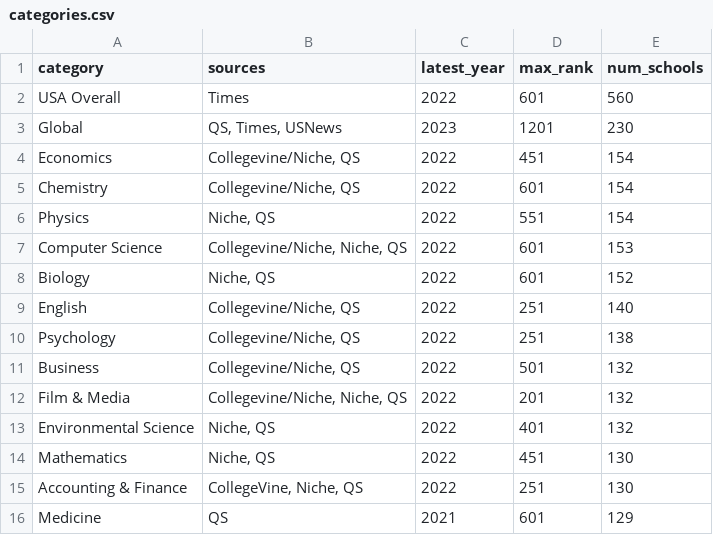
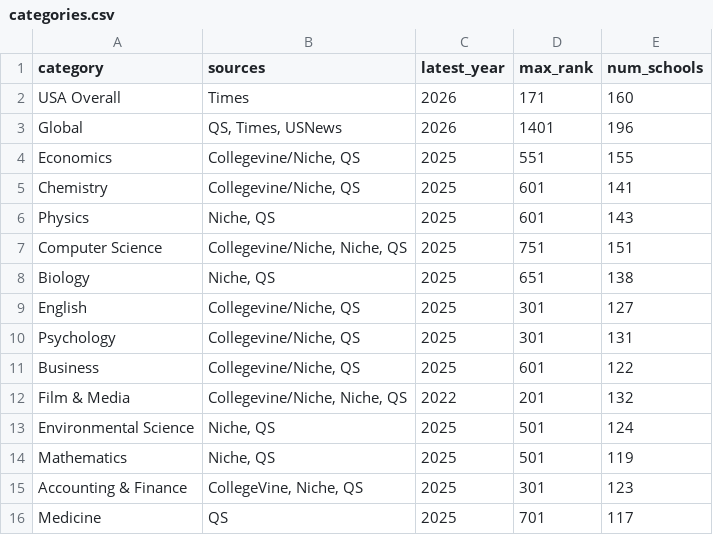
Before and after one commit to nem-frop/us-colleges, a CSV file: data/categories.csv, drawn as a sheet; only a part is shown; the diff covers the shown part only.

Commit message:
Update rankings to 2025-26 and add About tab
Rankings refresh:
- QS Subject Rankings 2025 (47 subjects)
- QS Global & Times Higher Ed 2026
- US News Liberal Arts 2026
- Total: 5,830 entries across 56 categories

App improvements:
- Added "About & Updates" tab with changelog
- Memory optimization for Streamlit Cloud
- Cached ranking computations

Data pipeline (in data_updates/):
- name_matcher.py: IPEDS matching with 100+ aliases
- process_rankings.py: Automated parsing for QS/THE/USNews

```diff
--- a/data/categories.csv
+++ b/data/categories.csv
@@ -1,16 +1,16 @@
 category,sources,latest_year,max_rank,num_schools
-USA Overall,Times,2022,601,560
-Global,"QS, Times, USNews",2023,1201,230
-Economics,"Collegevine/Niche, QS",2022,451,154
-Chemistry,"Collegevine/Niche, QS",2022,601,154
-Physics,"Niche, QS",2022,551,154
-Computer Science,"Collegevine/Niche, Niche, QS",2022,601,153
-Biology,"Niche, QS",2022,601,152
-English,"Collegevine/Niche, QS",2022,251,140
-Psychology,"Collegevine/Niche, QS",2022,251,138
-Business,"Collegevine/Niche, QS",2022,501,132
+USA Overall,Times,2026,171,160
+Global,"QS, Times, USNews",2026,1401,196
+Economics,"Collegevine/Niche, QS",2025,551,155
+Chemistry,"Collegevine/Niche, QS",2025,601,141
+Physics,"Niche, QS",2025,601,143
+Computer Science,"Collegevine/Niche, Niche, QS",2025,751,151
+Biology,"Niche, QS",2025,651,138
+English,"Collegevine/Niche, QS",2025,301,127
+Psychology,"Collegevine/Niche, QS",2025,301,131
+Business,"Collegevine/Niche, QS",2025,601,122
 Film & Media,"Collegevine/Niche, Niche, QS",2022,201,132
-Environmental Science,"Niche, QS",2022,401,132
-Mathematics,"Niche, QS",2022,451,130
-Accounting & Finance,"CollegeVine, Niche, QS",2022,251,130
-Medicine,QS,2021,601,129
+Environmental Science,"Niche, QS",2025,501,124
+Mathematics,"Niche, QS",2025,501,119
+Accounting & Finance,"CollegeVine, Niche, QS",2025,301,123
+Medicine,QS,2025,701,117
```
Also changed, not shown: 98 edited cells elsewhere in this file, 2 other files.
